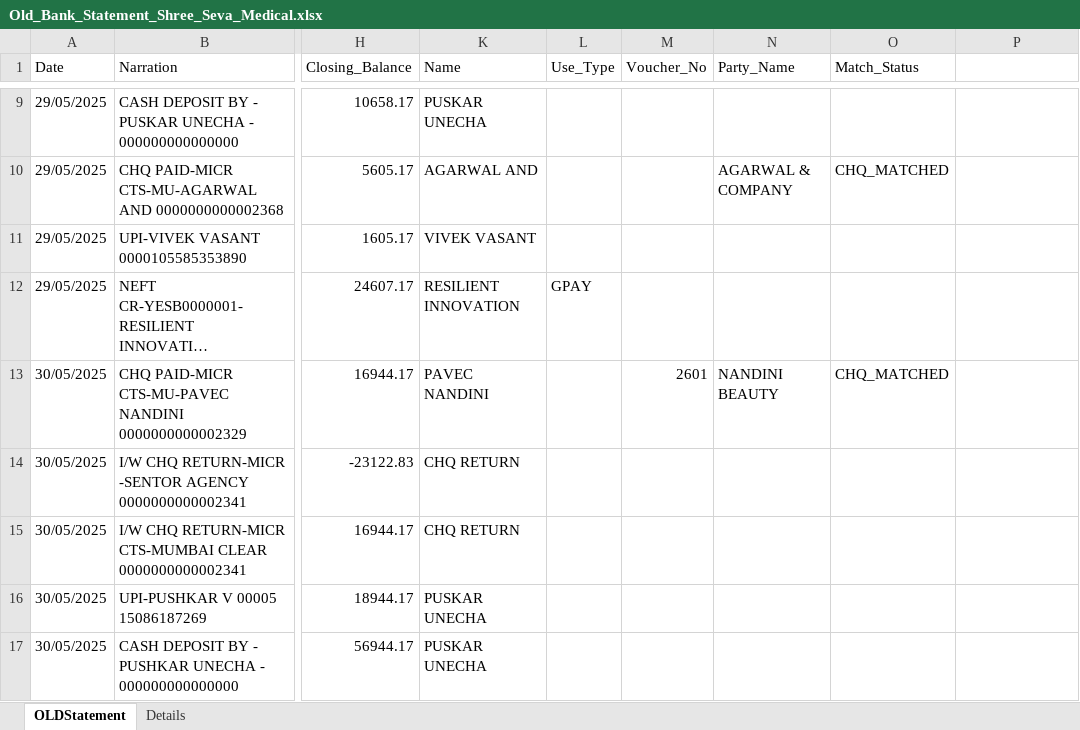
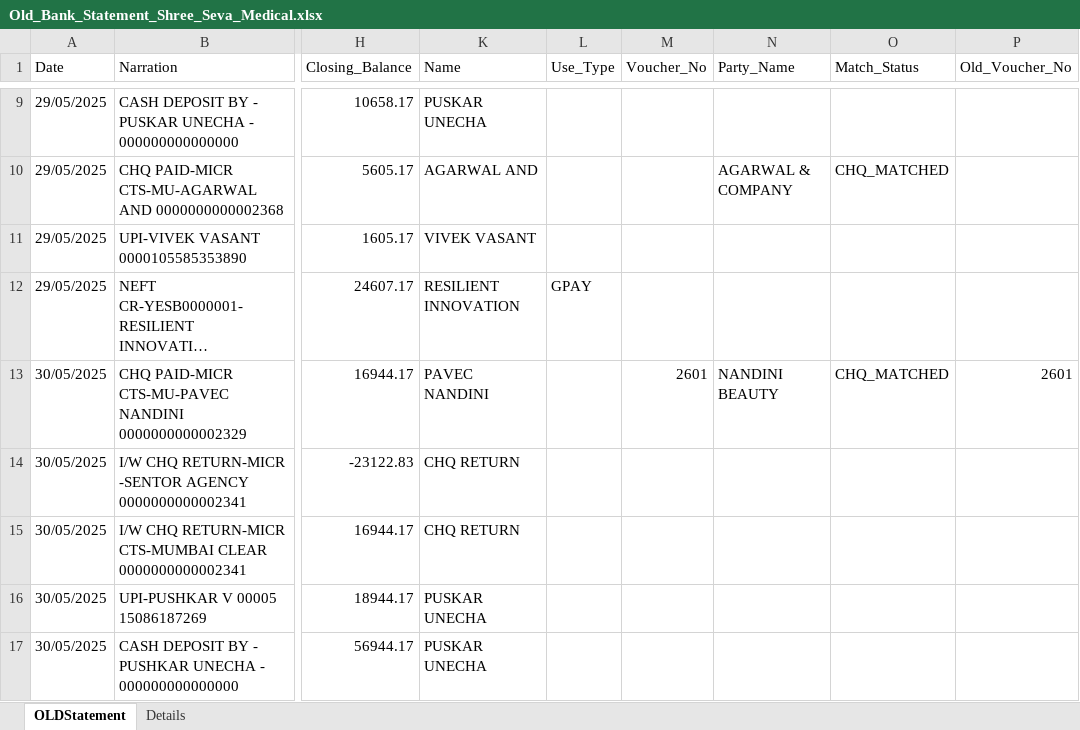
Before and after one commit to shubham1887/ShreeSeva_Accounting, an Excel workbook: Old_Bank_Statement_Shree_Seva_Medical.xlsx, sheet OLDStatement, drawn as a sheet; only a part is shown, gaps mark what is left out; long unchanged cells end in …; values as stored, in another font and other column widths than the file's, no cell formats; the diff covers the shown part only; the diff names each change by its address in the sheet, - before the commit and + after, or states it on an @@ line.

```diff
--- a/Old_Bank_Statement_Shree_Seva_Medical.xlsx (sheet OLDStatement)
+++ b/Old_Bank_Statement_Shree_Seva_Medical.xlsx (sheet OLDStatement)
-P1: (empty)
+P1: Old_Voucher_No
-P13 (Old_Voucher_No): (empty)
+P13 (Old_Voucher_No): 2601
```
Also changed, not shown: 51 edited cells elsewhere in this sheet, cell formats, DBF_Joined_Data.xlsx, System_Puchase.xlsx, 1 other file.
